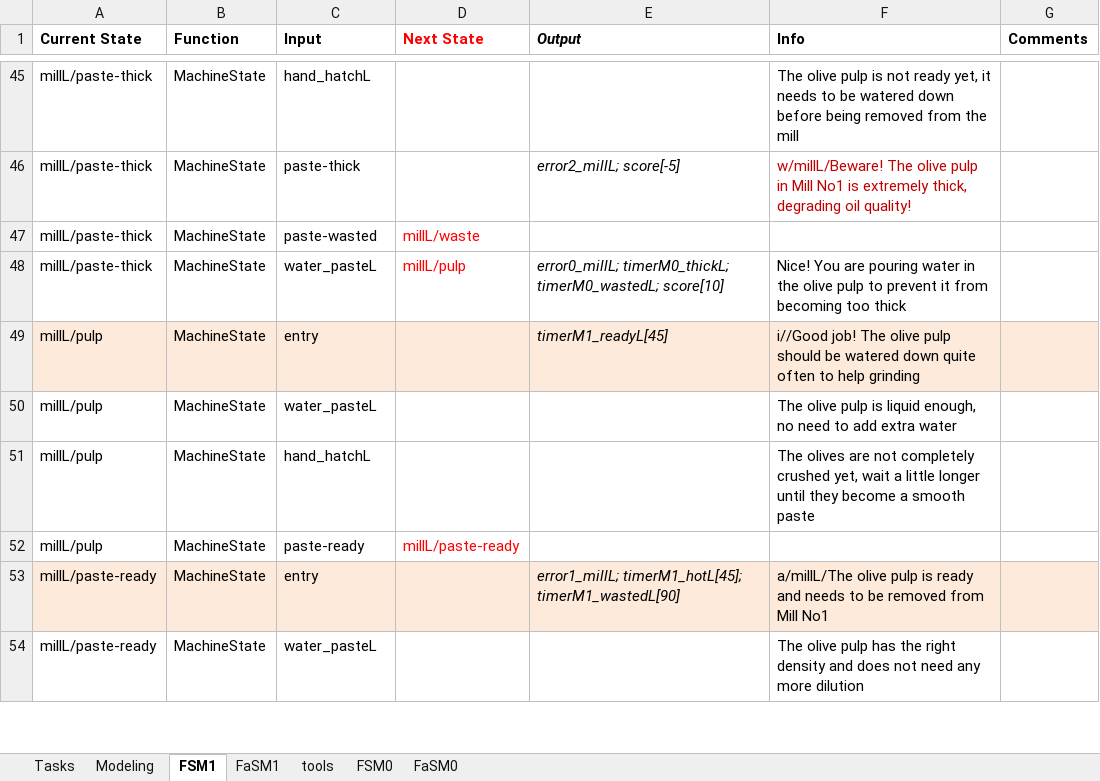
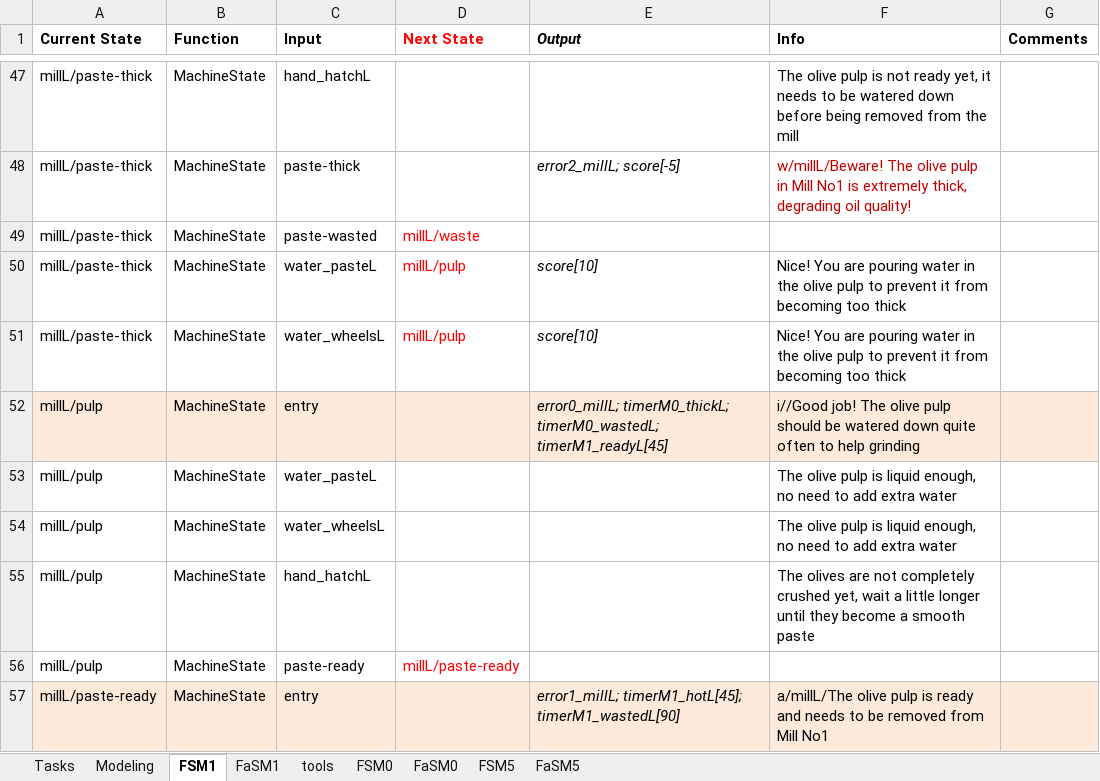
Before and after one commit to tokola/GitHub_OLiVE, an Excel workbook: OLiVE_StateMachine.xlsx, sheet FSM1, drawn as a sheet; only a part is shown, gaps mark what is left out; the shorter side is filled out with more unchanged rows; values as stored, in another font and other column widths than the file's, no borders; addresses are those after the commit; the diff covers the shown part only; the diff names each change by its address in the sheet, - before the commit and + after, or states it on an @@ line.

Commit message:
Updates until test date on GLAIR machine
Week 7.1-7.7
[X]- time counter should count from starting the game (exclude info
entry) - 7/4
[X]- can should not be flying on the air if loading table not there -
7/4
[X]- change pressing animation to make the presses fill up with mats -
7/1
[X]- change corresponding questions in quiz - 7/1
[ ]- add left-handed option (inverse joysticks) and pitch direction
(inverse pitch)
[X]- improve map resolution (Illustrator) - 7/4
[X]- add sounds to machines (boiler, engine, mill, oilPump, laval) - 7/6
[X]- add splash screen
[X]- display alert on loading table when the pulp from a mill is ready
[add loader/tank-empty state] - 7/6

```diff
--- a/OLiVE_StateMachine.xlsx (sheet FSM1)
+++ b/OLiVE_StateMachine.xlsx (sheet FSM1)
+sheet tab: FSM5
+sheet tab: FaSM5
-E50 (Output): error0_millL; timerM0_thickL; timerM0_wastedL; score[10]
+E50 (Output): score[10]
+row 51: millL/paste-thick | MachineState | water_wheelsL | millL/pulp | score[10] | Nice! You are pouring water in the olive pulp to prevent it from becoming too thick
-E52 (Output): timerM1_readyL[45]
+E52 (Output): error0_millL; timerM0_thickL; timerM0_wastedL; timerM1_readyL[45]
+row 54: millL/pulp | MachineState | water_wheelsL |  |  | The olive pulp is liquid enough, no need to add extra water
```
Also changed, not shown: 9 added rows, 13 edited cells and cell formats elsewhere in this sheet, sheet FaSM1, sheet FSM0, sheet tools, 8 other files.
